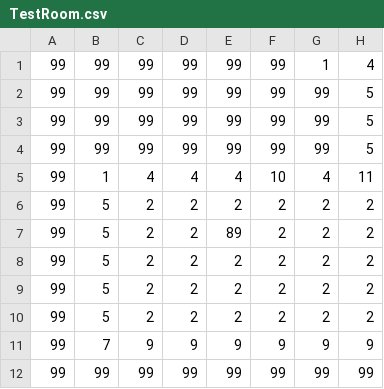
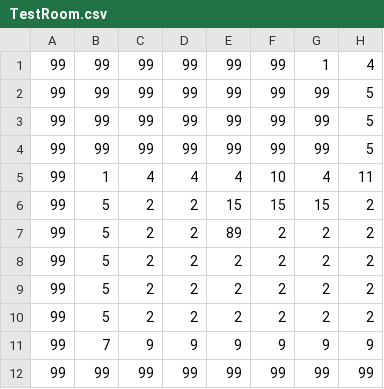
Before and after one commit to Hidd3n-47/WIP, a CSV file: WIP/Assets/Levels/TestRoom.csv, drawn as a sheet; only a part is shown; the diff names each change by its address in the sheet, - before the commit and + after, or states it on an @@ line.

Commit message:
DoorTriggers Exist now, added doormanager in case of future multi doors, would need some tweaking in levels.h and logically but is applicable currently.

```diff
--- a/WIP/Assets/Levels/TestRoom.csv
+++ b/WIP/Assets/Levels/TestRoom.csv
-E6: 2
+E6: 15
-F6: 2
+F6: 15
-G6: 2
+G6: 15
```
Also changed, not shown: 12 other files.
